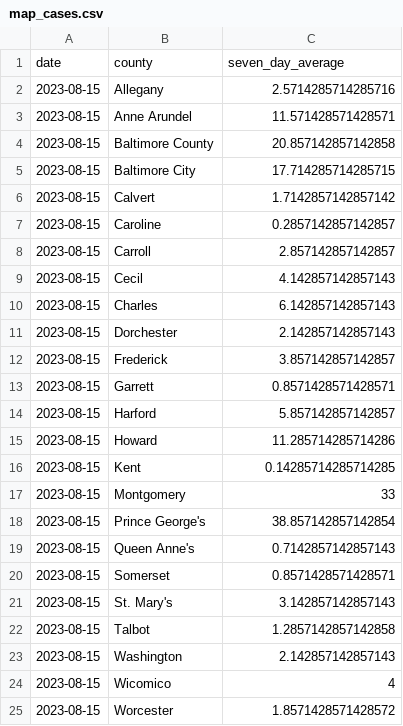
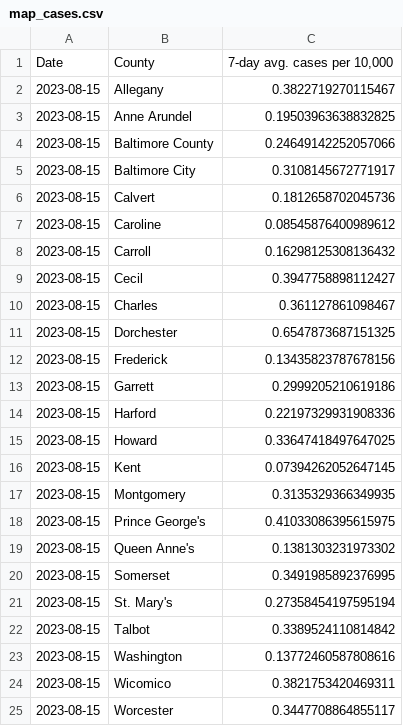
Before and after one commit to Baltimore-Sun/md-covid-scraper, a CSV file: map_cases.csv, drawn as a sheet.

```diff
--- a/map_cases.csv
+++ b/map_cases.csv
@@ -1,25 +1,25 @@
-date,county,seven_day_average
-2023-08-15,Allegany,2.5714285714285716
-2023-08-15,Anne Arundel,11.571428571428571
-2023-08-15,Baltimore County,20.857142857142858
-2023-08-15,Baltimore City,17.714285714285715
-2023-08-15,Calvert,1.7142857142857142
-2023-08-15,Caroline,0.2857142857142857
-2023-08-15,Carroll,2.857142857142857
-2023-08-15,Cecil,4.142857142857143
-2023-08-15,Charles,6.142857142857143
-2023-08-15,Dorchester,2.142857142857143
-2023-08-15,Frederick,3.857142857142857
-2023-08-15,Garrett,0.8571428571428571
-2023-08-15,Harford,5.857142857142857
-2023-08-15,Howard,11.285714285714286
-2023-08-15,Kent,0.14285714285714285
-2023-08-15,Montgomery,33
-2023-08-15,Prince George's,38.857142857142854
-2023-08-15,Queen Anne's,0.7142857142857143
-2023-08-15,Somerset,0.8571428571428571
-2023-08-15,St. Mary's,3.142857142857143
-2023-08-15,Talbot,1.2857142857142858
-2023-08-15,Washington,2.142857142857143
-2023-08-15,Wicomico,4
-2023-08-15,Worcester,1.8571428571428572
+Date,County,"7-day avg. cases per 10,000"
+2023-08-15,Allegany,0.3822719270115467
+2023-08-15,Anne Arundel,0.19503963638832825
+2023-08-15,Baltimore County,0.24649142252057066
+2023-08-15,Baltimore City,0.3108145672771917
+2023-08-15,Calvert,0.1812658702045736
+2023-08-15,Caroline,0.08545876400989612
+2023-08-15,Carroll,0.16298125308136432
+2023-08-15,Cecil,0.3947758898112427
+2023-08-15,Charles,0.361127861098467
+2023-08-15,Dorchester,0.6547873687151325
+2023-08-15,Frederick,0.13435823787678156
+2023-08-15,Garrett,0.2999205210619186
+2023-08-15,Harford,0.22197329931908336
+2023-08-15,Howard,0.33647418497647025
+2023-08-15,Kent,0.07394262052647145
+2023-08-15,Montgomery,0.3135329366349935
+2023-08-15,Prince George's,0.41033086395615975
+2023-08-15,Queen Anne's,0.1381303231973302
+2023-08-15,Somerset,0.3491985892376995
+2023-08-15,St. Mary's,0.27358454197595194
+2023-08-15,Talbot,0.3389524110814842
+2023-08-15,Washington,0.13772460587808616
+2023-08-15,Wicomico,0.3821753420469311
+2023-08-15,Worcester,0.3447708864855117
```
